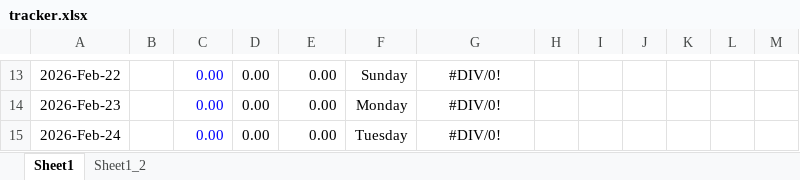
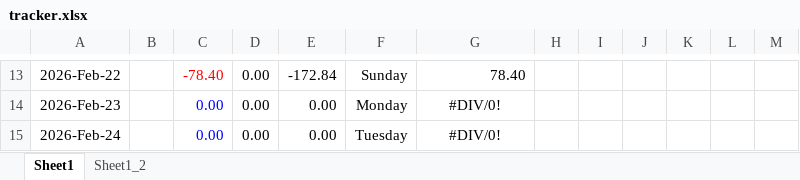
Before and after one commit to aron-01/weight-tracker-sheet, an Excel workbook: tracker.xlsx, sheet Sheet1, drawn as a sheet; only a part is shown, gaps mark what is left out; values as stored, in another font and other column widths than the file's, no borders; charts and pictures not drawn; the diff covers the shown part only; the diff names each change by its address in the sheet, - before the commit and + after, or states it on an @@ line.

```diff
--- a/tracker.xlsx (sheet Sheet1)
+++ b/tracker.xlsx (sheet Sheet1)
-C13: 0.00
+C13: -78.40
-C13 text colour: #0000FF
+C13 text colour: #FF0000
-E13: 0.00
+E13: -172.84
-G13: #DIV/0!
+G13: 78.40
-G13 alignment: center
+G13 alignment: right
```
Also changed, not shown: 31 edited cells and cell formats elsewhere in this sheet, charts or pictures.
